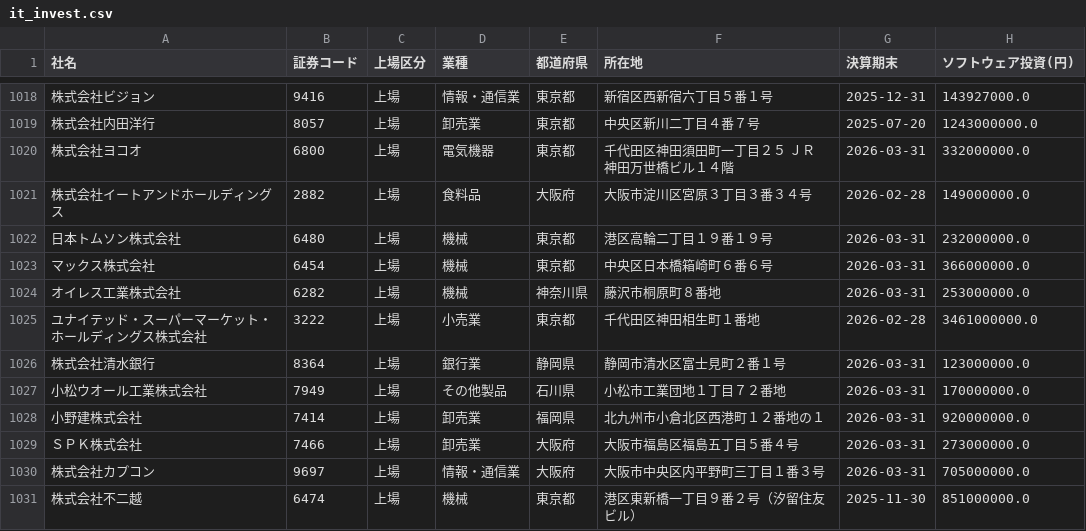
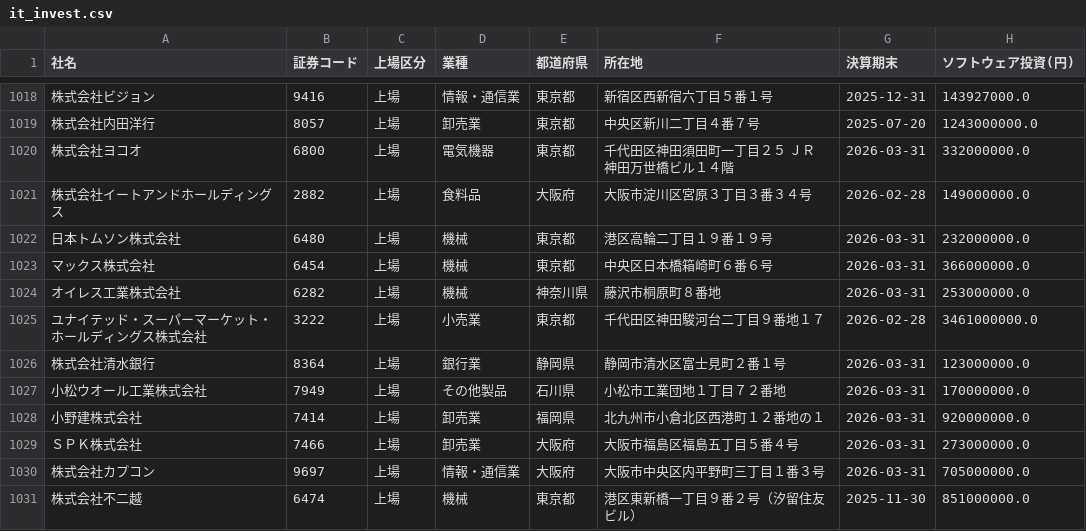
Before and after one commit to kukkunbz3613-prog/jp-stock-screener, a CSV file: docs/it_invest.csv, drawn as a sheet; only a part is shown, gaps mark what is left out; the diff names each change by its address in the sheet, - before the commit and + after, or states it on an @@ line.

```diff
--- a/docs/it_invest.csv
+++ b/docs/it_invest.csv
-F1025 (所在地): 千代田区神田相生町１番地
+F1025 (所在地): 千代田区神田駿河台二丁目９番地１７
```
Also changed, not shown: 3 other files.
